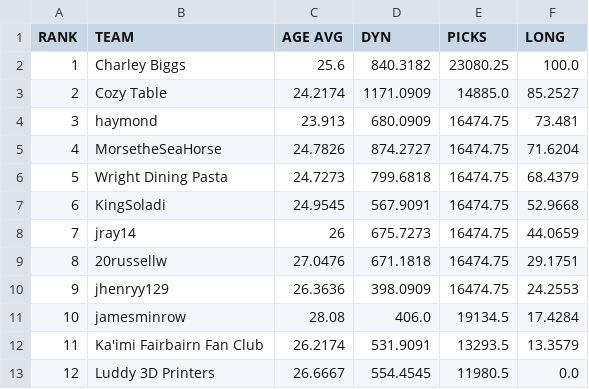
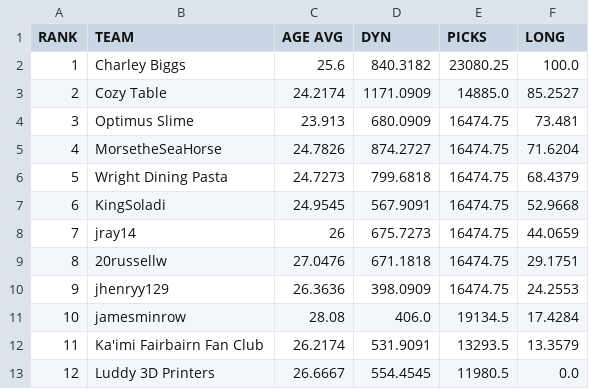
Before and after one commit to le-pantman/dynasty-power-rankings, a CSV file: reports/2026/week_0_csv/week_0_long.csv, drawn as a sheet.

Commit message:
Update week_0_long.csv

```diff
--- a/reports/2026/week_0_csv/week_0_long.csv
+++ b/reports/2026/week_0_csv/week_0_long.csv
@@ -3,3 +3,3 @@ RANK,TEAM,AGE AVG,DYN,PICKS,LONG
 2,Cozy Table,24.2174,1171.0909,14885.0,85.2527
-3,haymond,23.913,680.0909,16474.75,73.481
+3,Optimus Slime,23.913,680.0909,16474.75,73.481
 4,MorsetheSeaHorse,24.7826,874.2727,16474.75,71.6204
```
